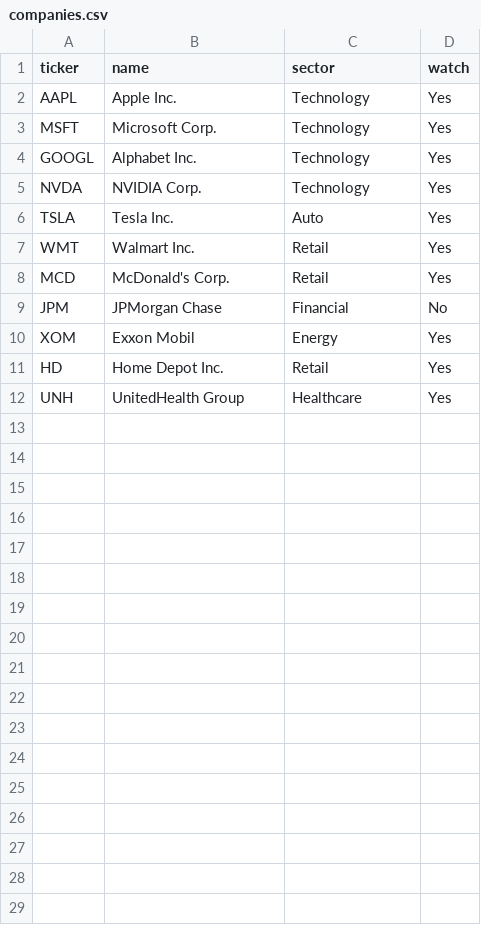
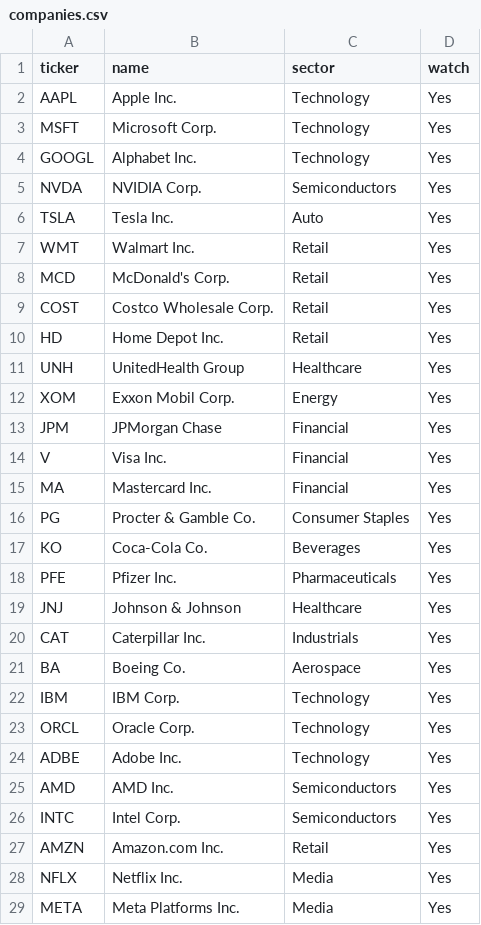
Before and after one commit to ayeayemyat-miso/credit-risk-dashboard, a CSV file: data/companies.csv, drawn as a sheet.

Commit message:
Major update: Add 28 companies, watchlist feature, search, KBRA ratios tab, and data period display

```diff
--- a/data/companies.csv
+++ b/data/companies.csv
@@ -4,3 +4,3 @@ MSFT,Microsoft Corp.,Technology,Yes
 GOOGL,Alphabet Inc.,Technology,Yes
-NVDA,NVIDIA Corp.,Technology,Yes
+NVDA,NVIDIA Corp.,Semiconductors,Yes
 TSLA,Tesla Inc.,Auto,Yes
@@ -8,5 +8,22 @@ WMT,Walmart Inc.,Retail,Yes
 MCD,McDonald's Corp.,Retail,Yes
-JPM,JPMorgan Chase,Financial,No
-XOM,Exxon Mobil,Energy,Yes
+COST,Costco Wholesale Corp.,Retail,Yes
 HD,Home Depot Inc.,Retail,Yes
 UNH,UnitedHealth Group,Healthcare,Yes
+XOM,Exxon Mobil Corp.,Energy,Yes
+JPM,JPMorgan Chase,Financial,Yes
+V,Visa Inc.,Financial,Yes
+MA,Mastercard Inc.,Financial,Yes
+PG,Procter & Gamble Co.,Consumer Staples,Yes
+KO,Coca-Cola Co.,Beverages,Yes
+PFE,Pfizer Inc.,Pharmaceuticals,Yes
+JNJ,Johnson & Johnson,Healthcare,Yes
+CAT,Caterpillar Inc.,Industrials,Yes
+BA,Boeing Co.,Aerospace,Yes
+IBM,IBM Corp.,Technology,Yes
+ORCL,Oracle Corp.,Technology,Yes
+ADBE,Adobe Inc.,Technology,Yes
+AMD,AMD Inc.,Semiconductors,Yes
+INTC,Intel Corp.,Semiconductors,Yes
+AMZN,Amazon.com Inc.,Retail,Yes
+NFLX,Netflix Inc.,Media,Yes
+META,Meta Platforms Inc.,Media,Yes
```
Also changed, not shown: 5 other files.
